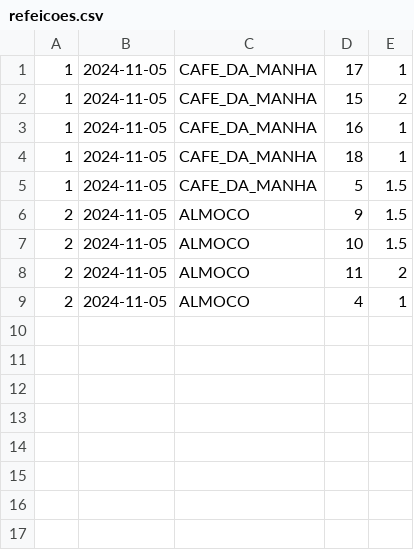
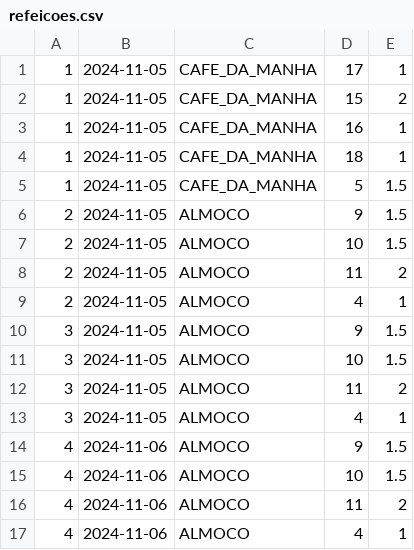
Before and after one commit to rslima/ricardo, a CSV file: src/main/resources/refeicoes.csv, drawn as a sheet.

```diff
--- a/src/main/resources/refeicoes.csv
+++ b/src/main/resources/refeicoes.csv
@@ -9 +9,9 @@
 2, 2024-11-05, ALMOCO, 4, 1
+3, 2024-11-05, ALMOCO, 9, 1.5
+3, 2024-11-05, ALMOCO, 10, 1.5
+3, 2024-11-05, ALMOCO, 11, 2
+3, 2024-11-05, ALMOCO, 4, 1
+4, 2024-11-06, ALMOCO, 9, 1.5
+4, 2024-11-06, ALMOCO, 10, 1.5
+4, 2024-11-06, ALMOCO, 11, 2
+4, 2024-11-06, ALMOCO, 4, 1
```
Also changed, not shown: 10 other files.
